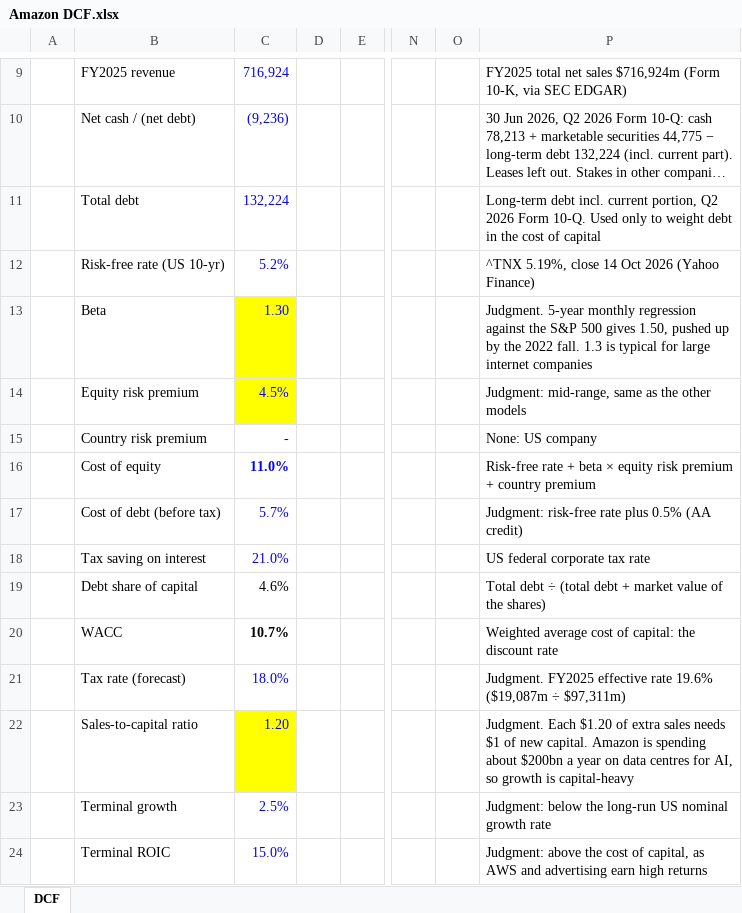
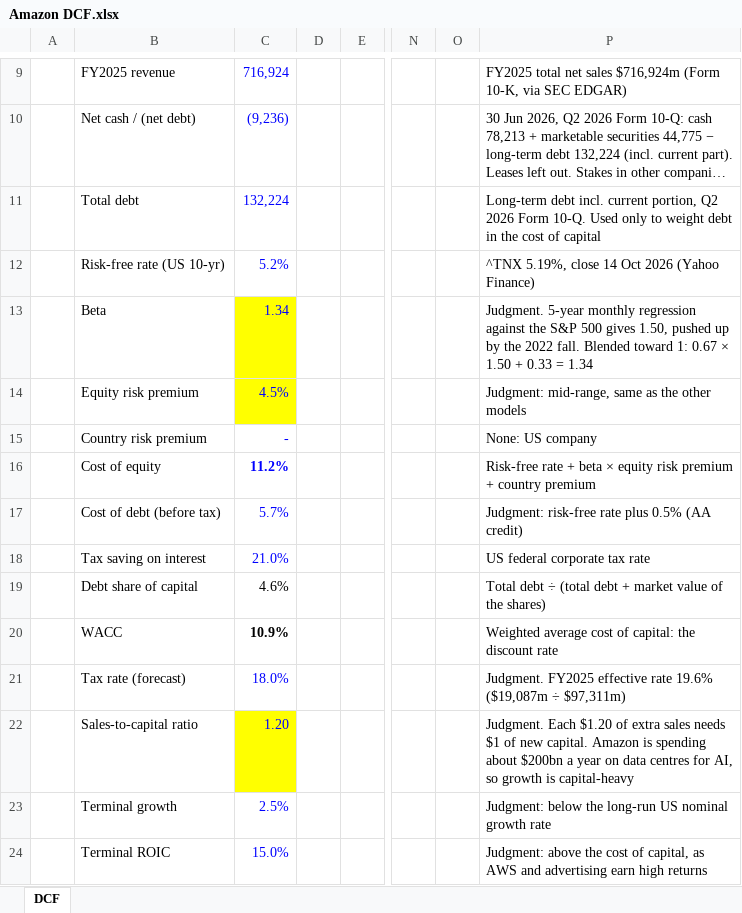
Before and after one commit to zi-cong-tan/DCF-Calculator-Aesthetic, an Excel workbook: examples/Amazon DCF.xlsx, sheet DCF, drawn as a sheet; only a part is shown, gaps mark what is left out; long unchanged cells end in …; values as stored, in another font and other column widths than the file's, no borders; the diff covers the shown part only; the diff names each change by its address in the sheet, - before the commit and + after, or states it on an @@ line.

```diff
--- a/examples/Amazon DCF.xlsx (sheet DCF)
+++ b/examples/Amazon DCF.xlsx (sheet DCF)
-C13: 1.30
+C13: 1.34
-P13: …2022 fall. 1.3 is typical for large internet companies
+P13: …2022 fall. Blended toward 1: 0.67 × 1.50 + 0.33 = 1.34
-C16: 11.0%
+C16: 11.2%
-C20: 10.7%
+C20: 10.9%
```
Also changed, not shown: 5 added rows, 5 removed rows and 27 edited cells elsewhere in this sheet, examples/Apple DCF.xlsx, examples/Micron DCF.xlsx, 2 other files.
